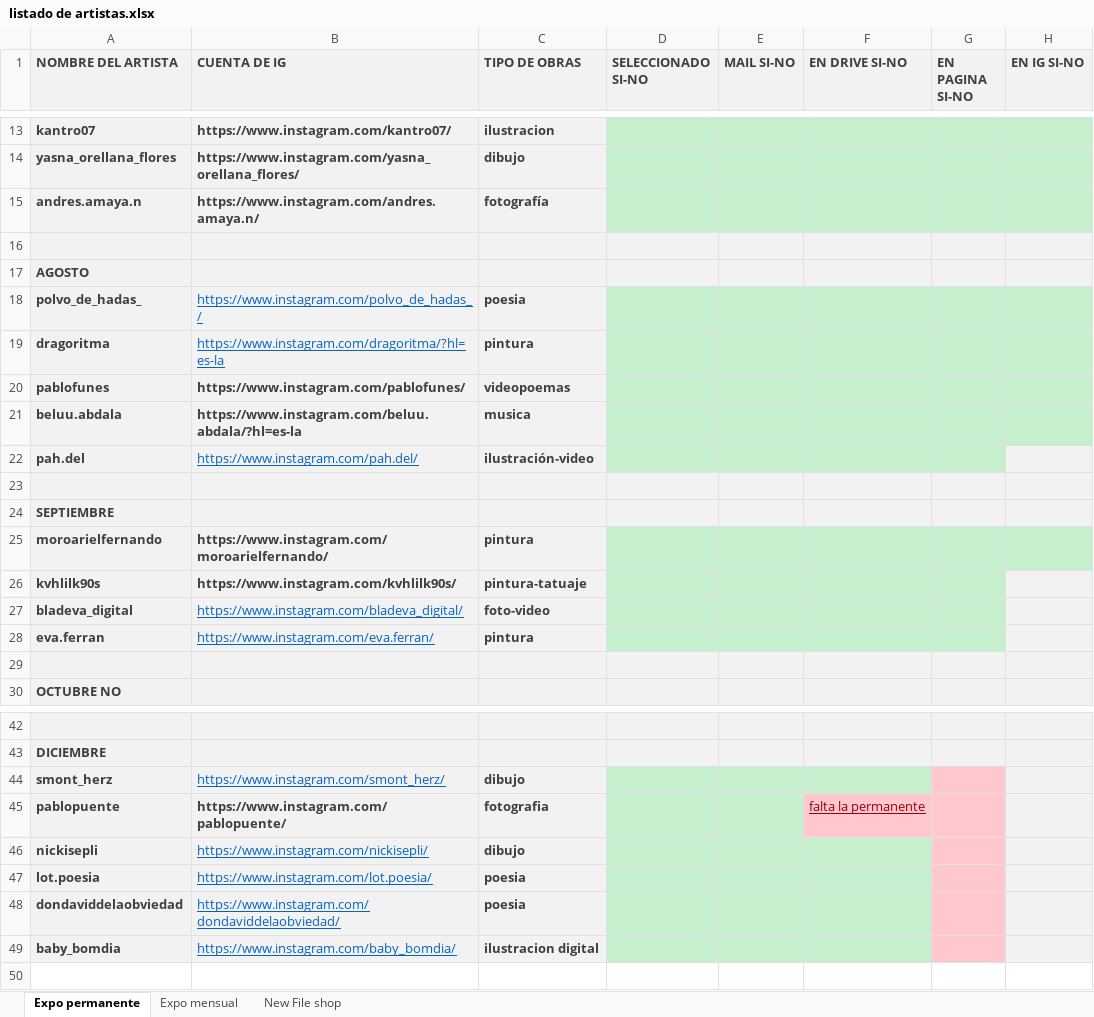
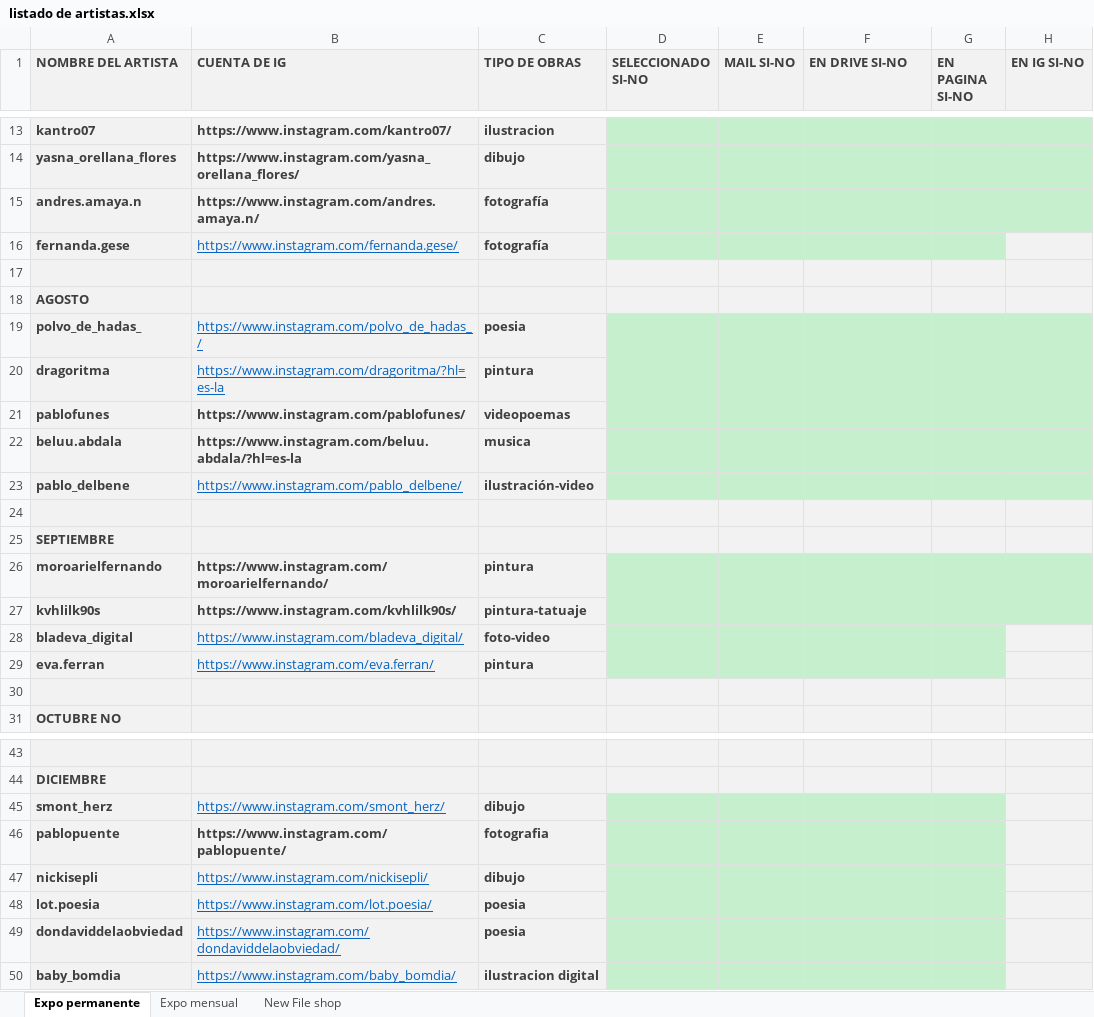
Before and after one commit to mairomano2/New-File-Gallery, an Excel workbook: redes/listado de artistas.xlsx, sheet Expo permanente, drawn as a sheet; only a part is shown, gaps mark what is left out; values as stored, in another font and other column widths than the file's, no borders; addresses are those after the commit; the diff names each change by its address in the sheet, - before the commit and + after, or states it on an @@ line.

```diff
--- a/redes/listado de artistas.xlsx (sheet Expo permanente)
+++ b/redes/listado de artistas.xlsx (sheet Expo permanente)
+row 16: fernanda.gese | https://www.instagram.com/fernanda.gese/ | fotografía
-A23 (NOMBRE DEL ARTISTA): pah.del
+A23 (NOMBRE DEL ARTISTA): pablo_delbene
-B23 (CUENTA DE IG): https://www.instagram.com/pah.del/
+B23 (CUENTA DE IG): https://www.instagram.com/pablo_delbene/
-H23 fill: #F2F2F2
+H23 fill: #C6EFCE
-H27 fill: #F2F2F2
+H27 fill: #C6EFCE
-G45 fill: #FFC7CE
+G45 fill: #C6EFCE
-F46 (EN DRIVE SI-NO): falta la permanente
+F46 (EN DRIVE SI-NO): (empty)
-F46:G46 fill: #FFC7CE
+F46:G46 fill: #C6EFCE
-G47:G50 fill: #FFC7CE
+G47:G50 fill: #C6EFCE
```
Also changed, not shown: 2 other files.
